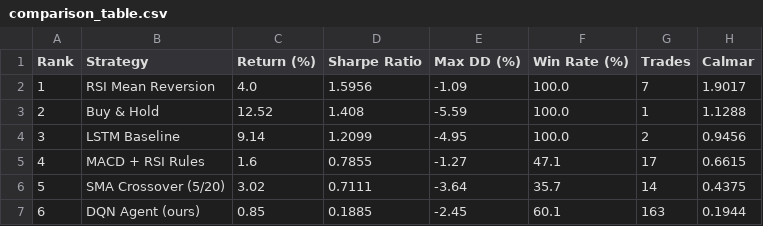
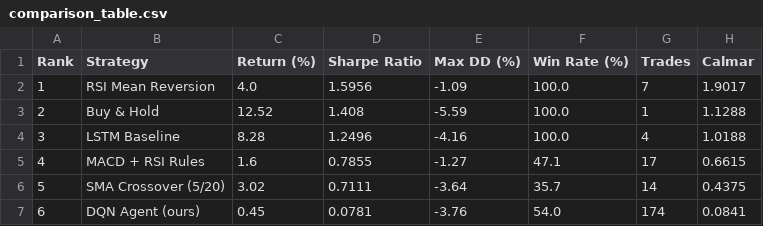
Before and after one commit to Ella0921/dqn-trading-pipeline, a CSV file: results/comparison_table.csv, drawn as a sheet.

```diff
--- a/results/comparison_table.csv
+++ b/results/comparison_table.csv
@@ -3,5 +3,5 @@ Rank,Strategy,Return (%),Sharpe Ratio,Max DD (%),Win Rate (%),Trades,Calmar
 2,Buy & Hold,12.52,1.408,-5.59,100.0,1,1.1288
-3,LSTM Baseline,9.14,1.2099,-4.95,100.0,2,0.9456
+3,LSTM Baseline,8.28,1.2496,-4.16,100.0,4,1.0188
 4,MACD + RSI Rules,1.6,0.7855,-1.27,47.1,17,0.6615
 5,SMA Crossover (5/20),3.02,0.7111,-3.64,35.7,14,0.4375
-6,DQN Agent (ours),0.85,0.1885,-2.45,60.1,163,0.1944
+6,DQN Agent (ours),0.45,0.0781,-3.76,54.0,174,0.0841
```
Also changed, not shown: 2 other files.
